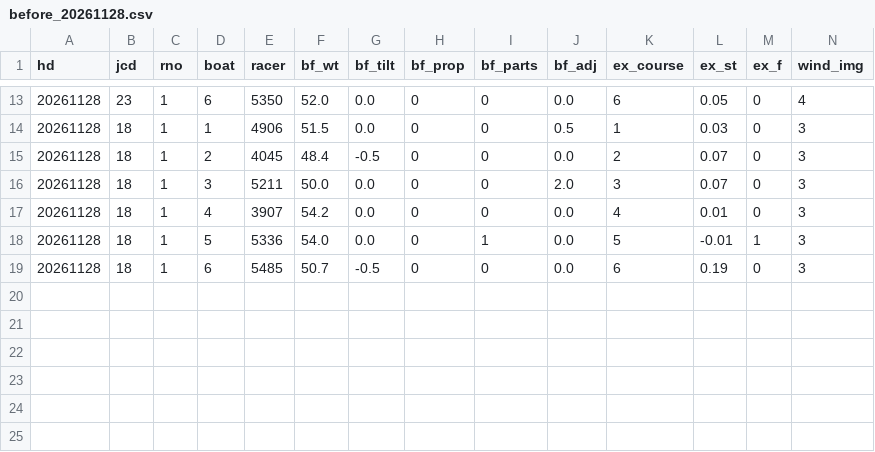
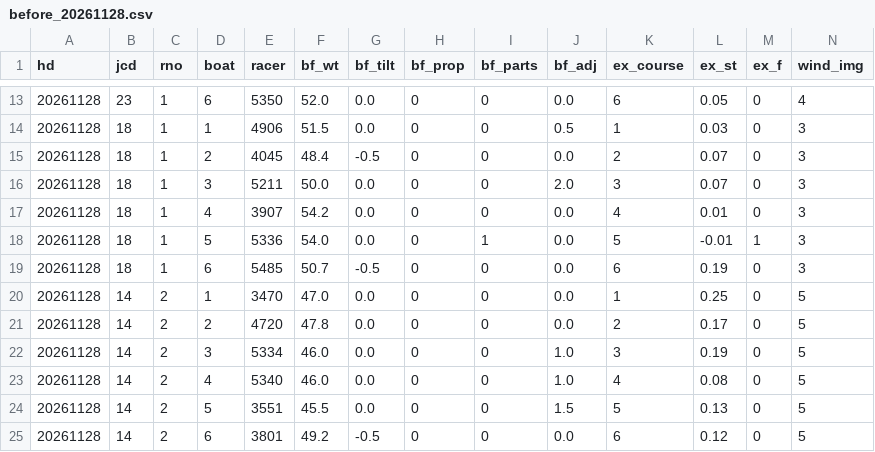
Before and after one commit to pocha2525/boatrace-ai, a CSV file: logs/before_20261128.csv, drawn as a sheet; only a part is shown, gaps mark what is left out; rows hold the shown columns only; the diff names each change by its address in the sheet, - before the commit and + after, or states it on an @@ line.

```diff
--- a/logs/before_20261128.csv
+++ b/logs/before_20261128.csv
+row 20: 20261128 | 14 | 2 | 1 | 3470 | 47.0 | 0.0 | 0 | 0 | 0.0 | 1 | 0.25 | 0 | 5
+row 21: 20261128 | 14 | 2 | 2 | 4720 | 47.8 | 0.0 | 0 | 0 | 0.0 | 2 | 0.17 | 0 | 5
+row 22: 20261128 | 14 | 2 | 3 | 5334 | 46.0 | 0.0 | 0 | 0 | 1.0 | 3 | 0.19 | 0 | 5
+row 23: 20261128 | 14 | 2 | 4 | 5340 | 46.0 | 0.0 | 0 | 0 | 1.0 | 4 | 0.08 | 0 | 5
+row 24: 20261128 | 14 | 2 | 5 | 3551 | 45.5 | 0.0 | 0 | 0 | 1.5 | 5 | 0.13 | 0 | 5
+row 25: 20261128 | 14 | 2 | 6 | 3801 | 49.2 | -0.5 | 0 | 0 | 0.0 | 6 | 0.12 | 0 | 5
```
Also changed, not shown: logs/comment_20261128.csv, logs/notify_20261128.csv, 7 other files.
